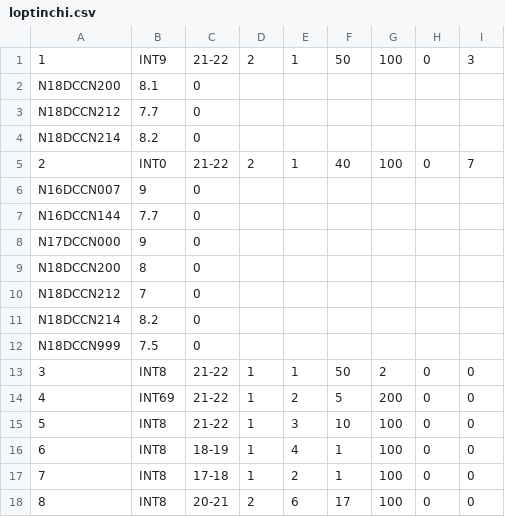
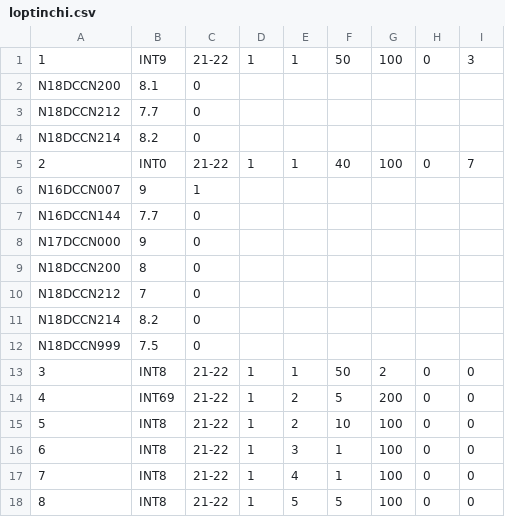
Before and after one commit to WalterClementsJr/CppApp, a CSV file: build/data/loptinchi.csv, drawn as a sheet.

```diff
--- a/build/data/loptinchi.csv
+++ b/build/data/loptinchi.csv
@@ -1,2 +1,2 @@
-1|INT9|21-22|2|1|50|100|0|3
+1|INT9|21-22|1|1|50|100|0|3
 N18DCCN200|8.1|0
@@ -4,4 +4,4 @@ N18DCCN212|7.7|0
 N18DCCN214|8.2|0
-2|INT0|21-22|2|1|40|100|0|7
-N16DCCN007|9|0
+2|INT0|21-22|1|1|40|100|0|7
+N16DCCN007|9|1
 N16DCCN144|7.7|0
@@ -14,5 +14,5 @@ N18DCCN999|7.5|0
 4|INT69|21-22|1|2|5|200|0|0
-5|INT8|21-22|1|3|10|100|0|0
-6|INT8|18-19|1|4|1|100|0|0
-7|INT8|17-18|1|2|1|100|0|0
-8|INT8|20-21|2|6|17|100|0|0
+5|INT8|21-22|1|2|10|100|0|0
+6|INT8|21-22|1|3|1|100|0|0
+7|INT8|21-22|1|4|1|100|0|0
+8|INT8|21-22|1|5|5|100|0|0
```
Also changed, not shown: build/data/sinhvien.csv, 5 other files.
